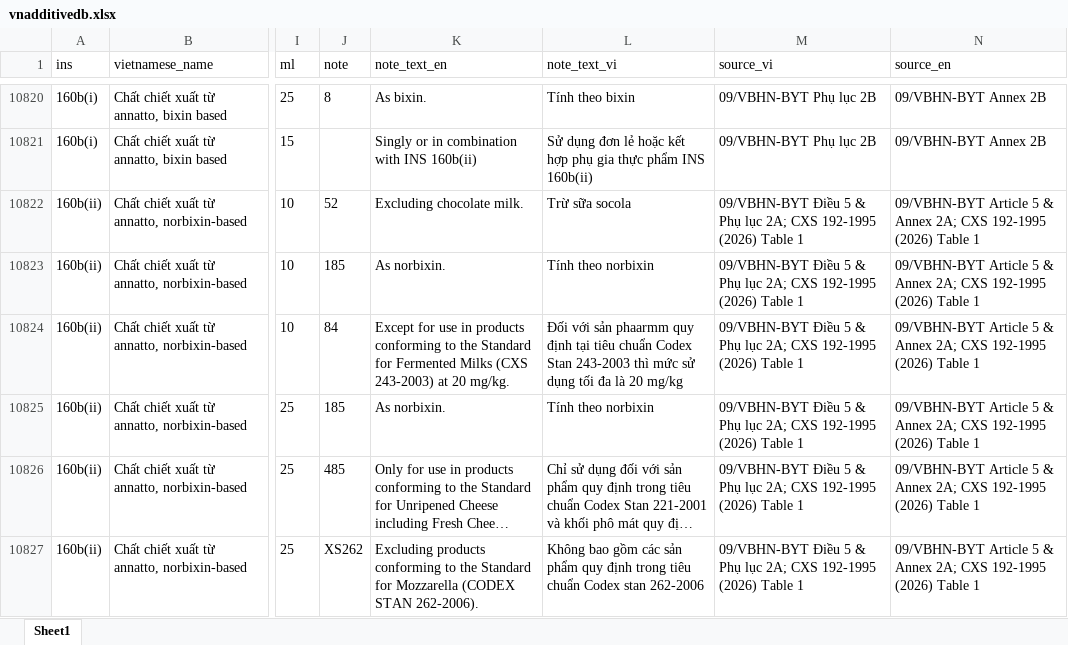
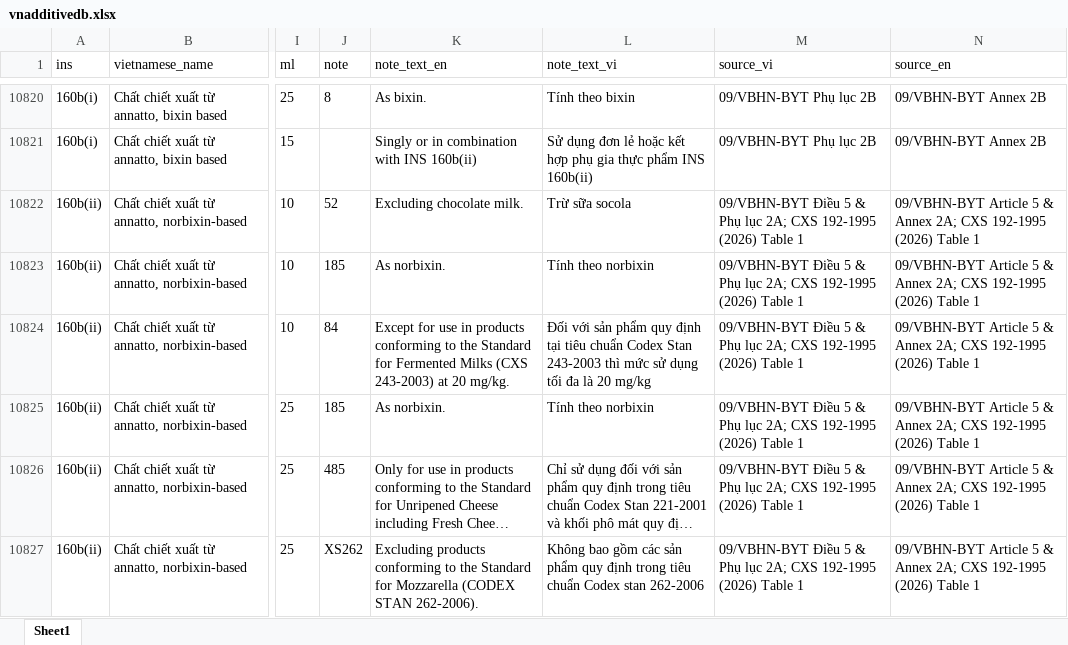
Before and after one commit to foodstandards/foodstandards.github.io, an Excel workbook: vnadditivedb.xlsx, sheet Sheet1, drawn as a sheet; only a part is shown, gaps mark what is left out; long unchanged cells end in …; values as stored, in another font and other column widths than the file's, no borders; the diff names each change by its address in the sheet, - before the commit and + after, or states it on an @@ line.

Commit message:
Add files via upload

```diff
--- a/vnadditivedb.xlsx (sheet Sheet1)
+++ b/vnadditivedb.xlsx (sheet Sheet1)
-L10824 (note_text_vi): …với sản phaarmm quy định…
+L10824 (note_text_vi): …với sản phẩm quy định…
```
